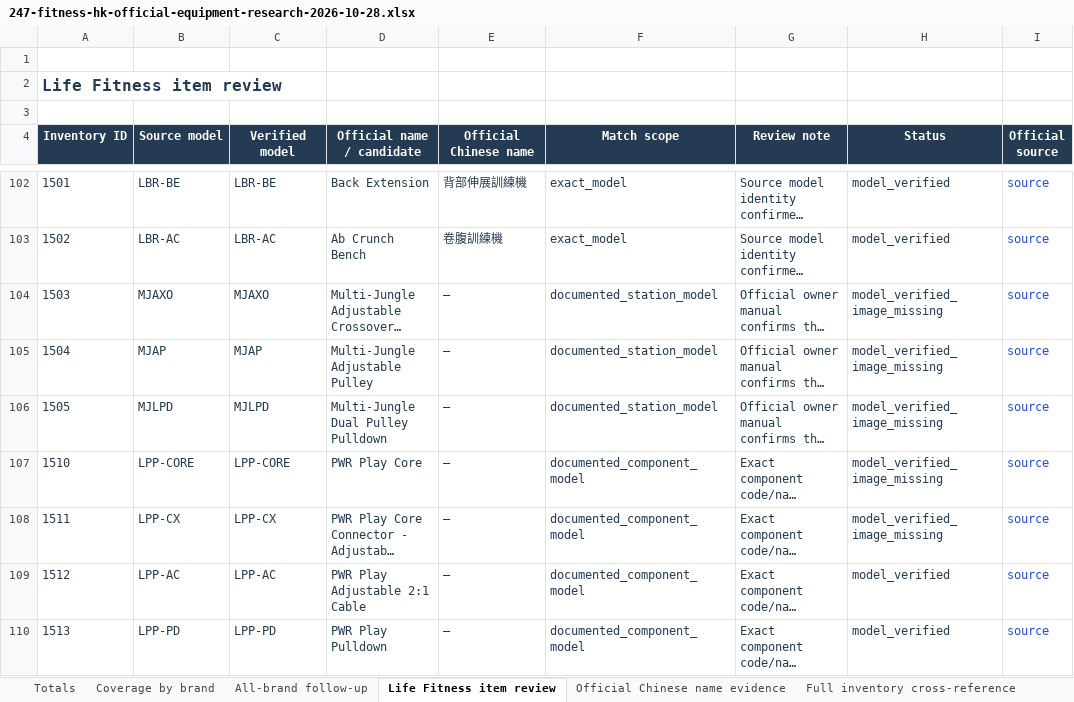
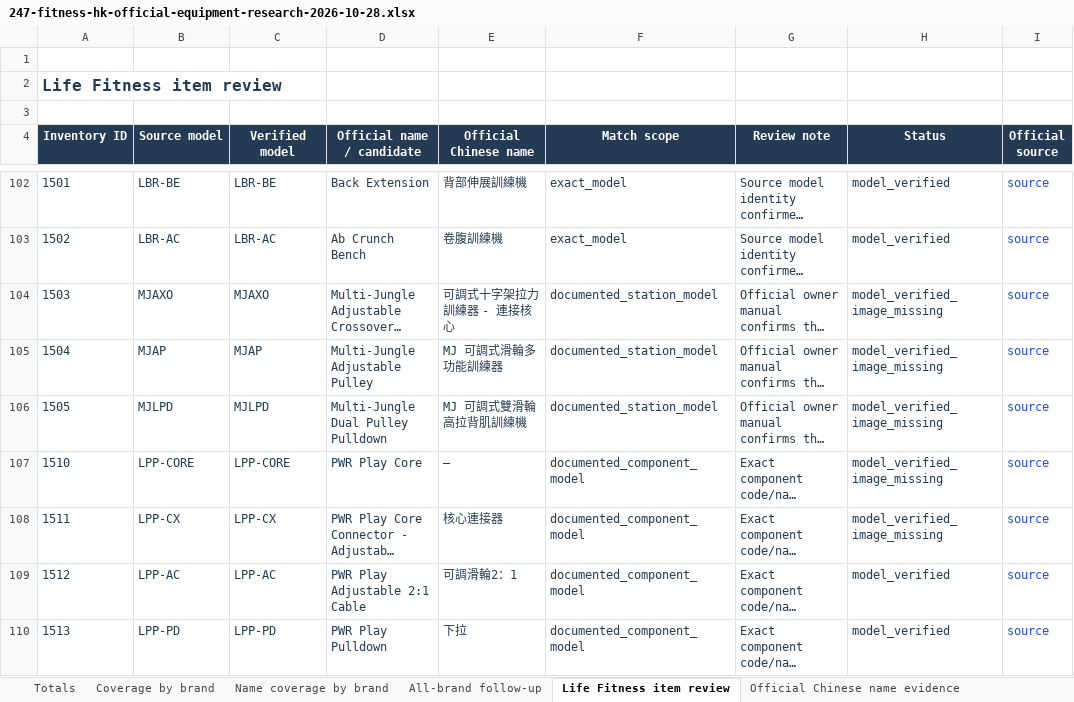
Before and after one commit to roden0609/gymory, an Excel workbook: docs/data/247-fitness-hk-official-equipment-research-2026-10-28.xlsx, sheet Life Fitness item review, drawn as a sheet; only a part is shown, gaps mark what is left out; long unchanged cells end in …; values as stored, in another font and other column widths than the file's, no borders; table styles not drawn; the diff covers the shown part only; the diff names each change by its address in the sheet, - before the commit and + after, or states it on an @@ line.

Commit message:
feat(equipment): expand official name research and add brand coverage reporting
- Supplement manufacturer Chinese names with source wording and evidence
- Extract component names from specification tables and support model-based English name verification
- Add per-brand counts of missing English and Chinese names
- Update research data, Markdown and Excel reports, and related tests

```diff
--- a/docs/data/247-fitness-hk-official-equipment-research-2026-10-28.xlsx (sheet Life Fitness item review)
+++ b/docs/data/247-fitness-hk-official-equipment-research-2026-10-28.xlsx (sheet Life Fitness item review)
+sheet tab: Name coverage by brand
-E104 (Official Chinese name): —
+E104 (Official Chinese name): 可調式十字架拉力訓練器 - 連接核心
-E105 (Official Chinese name): —
+E105 (Official Chinese name): MJ 可調式滑輪多功能訓練器
-E106 (Official Chinese name): —
+E106 (Official Chinese name): MJ 可調式雙滑輪高拉背肌訓練機
-E108 (Official Chinese name): —
+E108 (Official Chinese name): 核心連接器
-E109 (Official Chinese name): —
+E109 (Official Chinese name): 可調滑輪2：1
-E110 (Official Chinese name): —
+E110 (Official Chinese name): 下拉
```
Also changed, not shown: 25 edited cells elsewhere in this sheet, sheet Official Chinese name evidence, sheet Full inventory cross-reference, sheet Coverage by brand, 7 other files.
